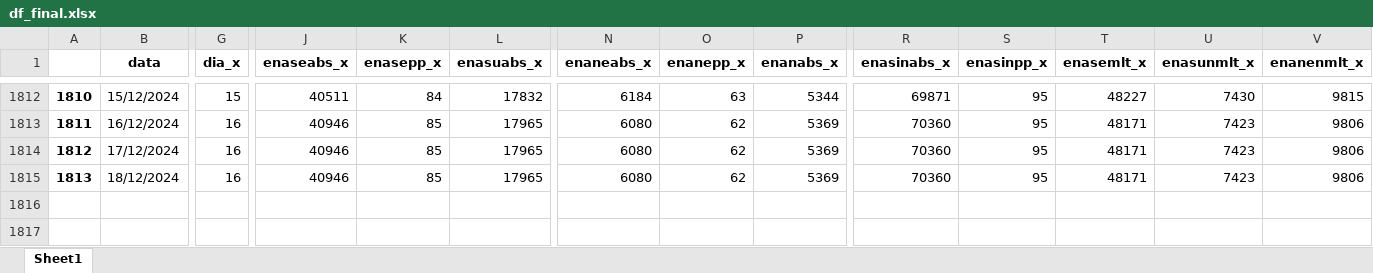
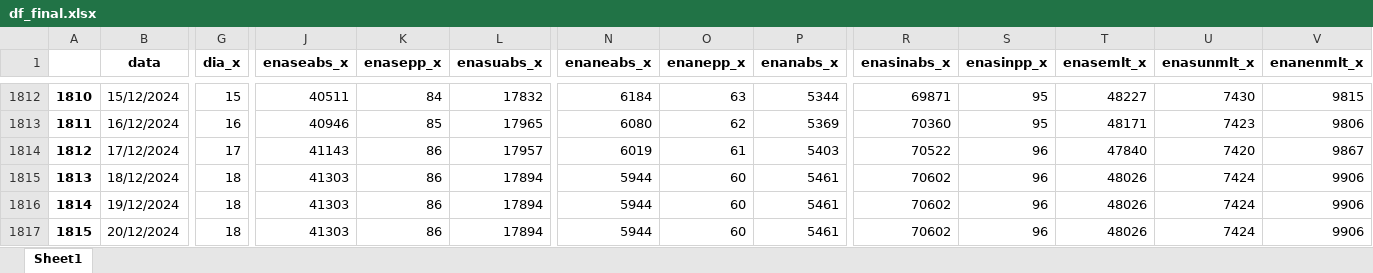
Before and after one commit to bernavice/dashboard_premissas_precos, an Excel workbook: assets/df_final.xlsx, sheet Sheet1, drawn as a sheet; only a part is shown, gaps mark what is left out; values as stored, in another font and other column widths than the file's, no borders; rows hold the shown columns only; the diff covers the shown part only; the diff names each change by its address in the sheet, - before the commit and + after, or states it on an @@ line.

```diff
--- a/assets/df_final.xlsx (sheet Sheet1)
+++ b/assets/df_final.xlsx (sheet Sheet1)
-G1814 (dia_x): 16
+G1814 (dia_x): 17
-J1814 (enaseabs_x): 40946
+J1814 (enaseabs_x): 41143
-K1814:K1815 (enasepp_x): 85
+K1814:K1815 (enasepp_x): 86
-L1814 (enasuabs_x): 17965
+L1814 (enasuabs_x): 17957
-N1814 (enaneabs_x): 6080
+N1814 (enaneabs_x): 6019
-O1814 (enanepp_x): 62
+O1814 (enanepp_x): 61
-P1814 (enanabs_x): 5369
+P1814 (enanabs_x): 5403
-R1814 (enasinabs_x): 70360
+R1814 (enasinabs_x): 70522
-S1814:S1815 (enasinpp_x): 95
+S1814:S1815 (enasinpp_x): 96
-T1814 (enasemlt_x): 48171
+T1814 (enasemlt_x): 47840
-U1814 (enasunmlt_x): 7423
+U1814 (enasunmlt_x): 7420
-V1814 (enanenmlt_x): 9806
+V1814 (enanenmlt_x): 9867
-G1815 (dia_x): 16
+G1815 (dia_x): 18
-J1815 (enaseabs_x): 40946
+J1815 (enaseabs_x): 41303
-L1815 (enasuabs_x): 17965
+L1815 (enasuabs_x): 17894
-N1815 (enaneabs_x): 6080
+N1815 (enaneabs_x): 5944
-O1815 (enanepp_x): 62
+O1815 (enanepp_x): 60
-P1815 (enanabs_x): 5369
+P1815 (enanabs_x): 5461
-R1815 (enasinabs_x): 70360
+R1815 (enasinabs_x): 70602
-T1815 (enasemlt_x): 48171
+T1815 (enasemlt_x): 48026
-U1815 (enasunmlt_x): 7423
+U1815 (enasunmlt_x): 7424
-V1815 (enanenmlt_x): 9806
+V1815 (enanenmlt_x): 9906
+row 1816: 1814 | 19/12/2024 | 18 | 41303 | 86 | 17894 | 5944 | 60 | 5461 | 70602 | 96 | 48026 | 7424 | 9906
+row 1817: 1815 | 20/12/2024 | 18 | 41303 | 86 | 17894 | 5944 | 60 | 5461 | 70602 | 96 | 48026 | 7424 | 9906
```
Also changed, not shown: 75 edited cells elsewhere in this sheet, assets/me3.xlsx, assets/teste.xlsx, 4 other files.
